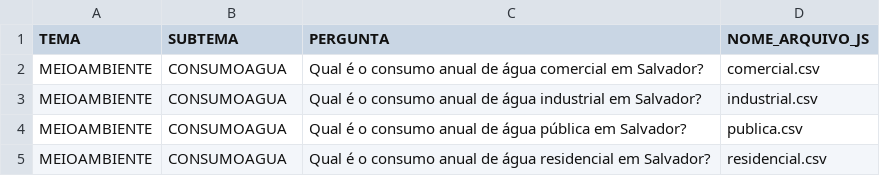
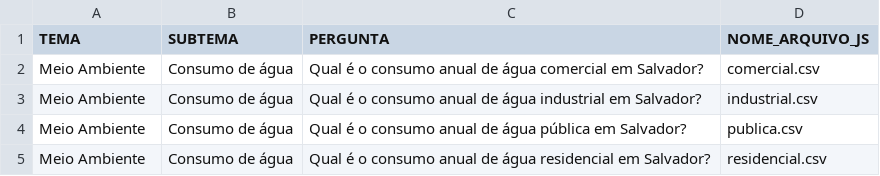
Before and after one commit to cienciadedadosnaep/rs_dados_meio_ambiente_consumo_agua, a CSV file: data/POVOAMENTO.csv, drawn as a sheet.

Commit message:
Alteração dos nomes de TEMA e SUBTEMA para facilitar busca e automação por meio do Selenium

```diff
--- a/data/POVOAMENTO.csv
+++ b/data/POVOAMENTO.csv
@@ -1,5 +1,5 @@
 "TEMA";"SUBTEMA";"PERGUNTA";"NOME_ARQUIVO_JS"
-"MEIOAMBIENTE";"CONSUMOAGUA";"Qual é o consumo anual  de água comercial em Salvador?";"comercial.csv"
-"MEIOAMBIENTE";"CONSUMOAGUA";"Qual é o consumo anual  de água industrial em Salvador?";"industrial.csv"
-"MEIOAMBIENTE";"CONSUMOAGUA";"Qual é o consumo anual  de água pública em Salvador?";"publica.csv"
-"MEIOAMBIENTE";"CONSUMOAGUA";"Qual é o consumo anual de água residencial em Salvador?";"residencial.csv"
+"Meio Ambiente";"Consumo de água";"Qual é o consumo anual  de água comercial em Salvador?";"comercial.csv"
+"Meio Ambiente";"Consumo de água";"Qual é o consumo anual  de água industrial em Salvador?";"industrial.csv"
+"Meio Ambiente";"Consumo de água";"Qual é o consumo anual  de água pública em Salvador?";"publica.csv"
+"Meio Ambiente";"Consumo de água";"Qual é o consumo anual de água residencial em Salvador?";"residencial.csv"
```
Also changed, not shown: data/TEMA_SUBTEMA_P_No - MEIOAMBIENTE.csv.
